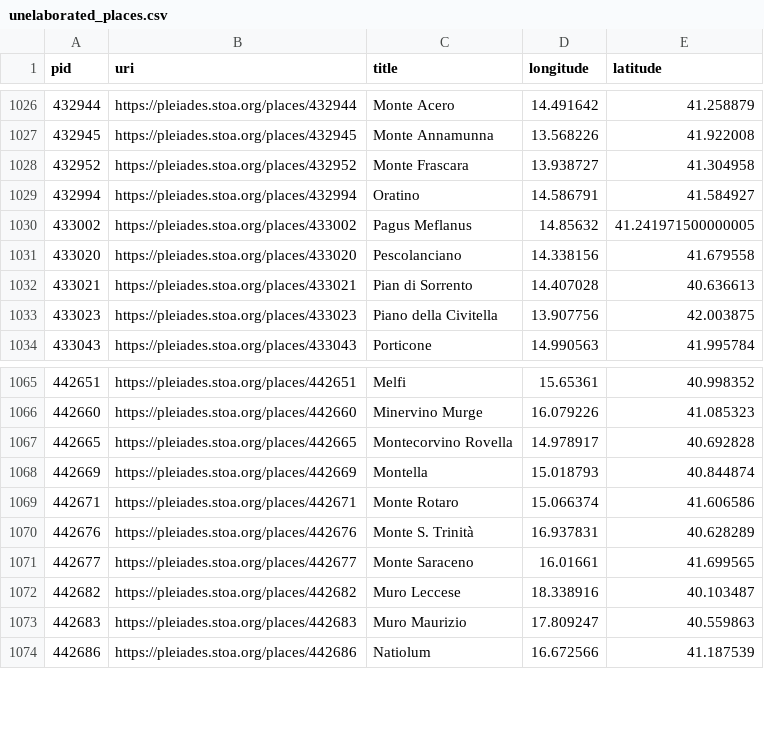
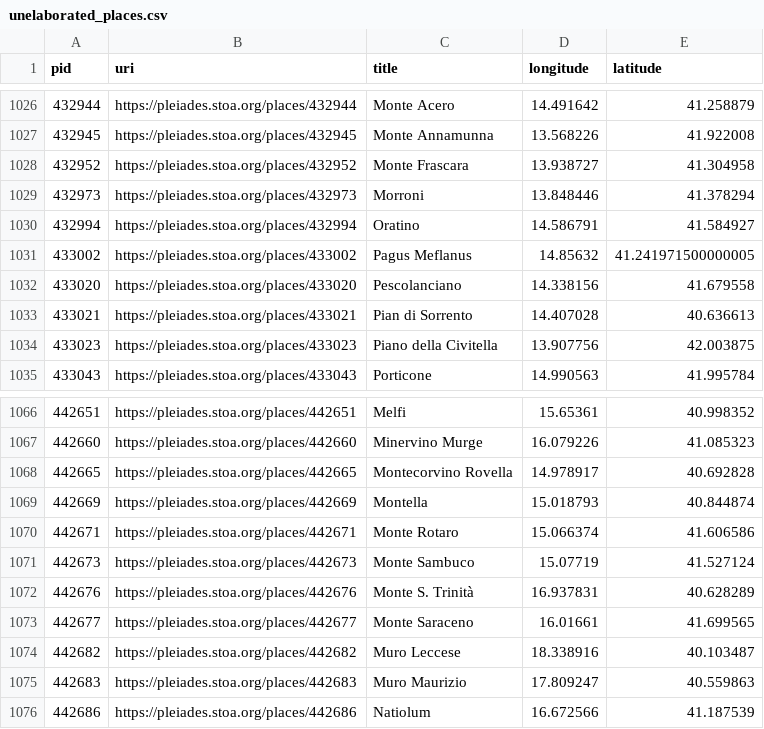
Before and after one commit to isawnyu/pleiades.datasets, a CSV file: data/data_quality/unelaborated_places.csv, drawn as a sheet; only a part is shown, gaps mark what is left out; the diff names each change by its address in the sheet, - before the commit and + after, or states it on an @@ line.

Commit message:
updated data quality: 3,612 places with 'rough' precision (i.e., no specific geometry), but not marked 'unlocated'. 8,879 places whose locations have no horizontal accuracy smaller than 1,000 meters. 4 places whose locations have no associated accuracy value. 1 places whose locations include an OSM Way that has been incompletely imported as a Node. 3,231 places that make use of a deprecated place type. 1,373 place titles that include a question mark. 19,916 names that only have values in the 'romanized' field (no 'attested' field value in original language and script). 12,809 places that have no assigned 'modern name'. 27,666 places that have at least one reference without a Zotero URI. 70 places that have at least one reference with an invalid Zotero URI. 15 places with an empty description. 24,493 places whose description is clearly inadequate (i.e., 'cited: BAtlas' or 'A place from the TAVO Index'). 2,724 places from BAtlas that could have complex archaeological remains, but so far lack any connected places (monuments/areas/excavations).

```diff
--- a/data/data_quality/unelaborated_places.csv
+++ b/data/data_quality/unelaborated_places.csv
+row 1029: 432973 | https://pleiades.stoa.org/places/432973 | Morroni | 13.848446 | 41.378294
+row 1071: 442673 | https://pleiades.stoa.org/places/442673 | Monte Sambuco | 15.07719 | 41.527124
```
Also changed, not shown: data/data_quality/poor_accuracy.csv, 3 other files.
